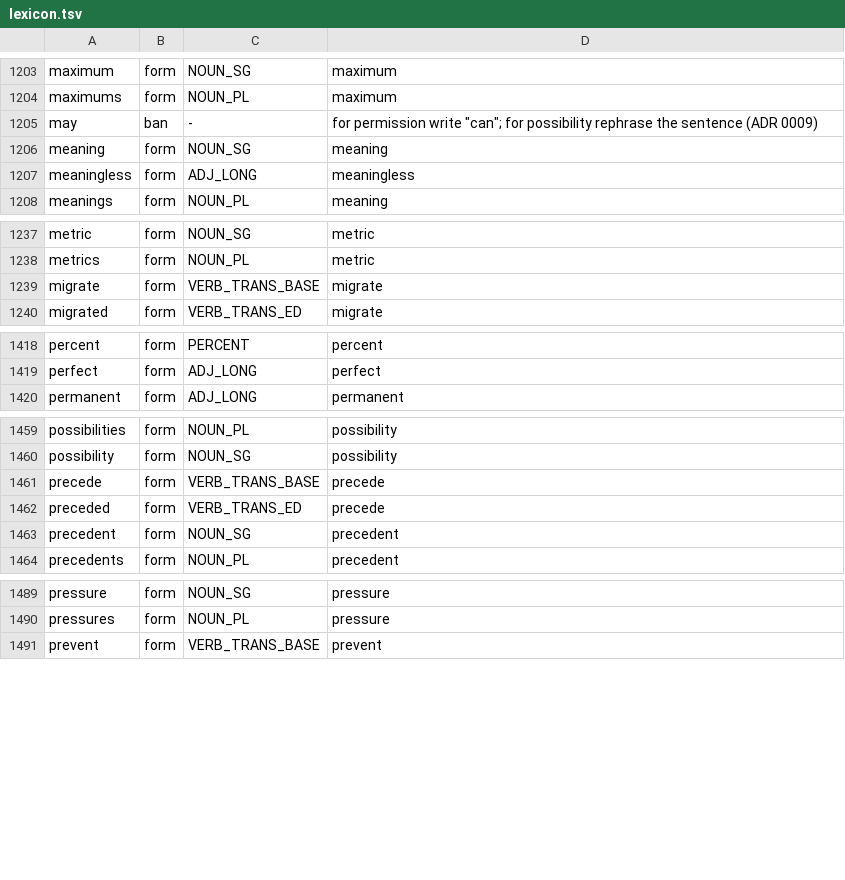
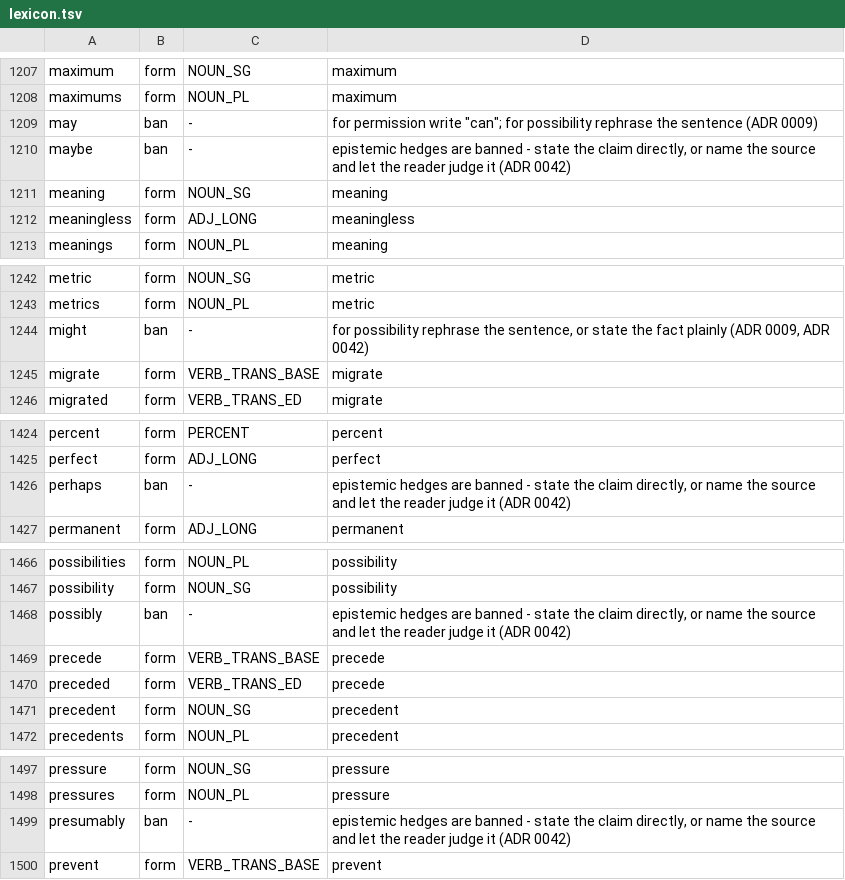
Before and after one commit to kantord/minglish, a TSV file: lexicon.tsv, drawn as a sheet; only a part is shown, gaps mark what is left out; the diff covers the shown part only.

Commit message:
ADR 0042: ban epistemic hedges (maybe, probably, likely, seem, might, could, ...)

```diff
--- a/lexicon.tsv
+++ b/lexicon.tsv
@@ -1205,2 +1209,3 @@ maximums	form	NOUN_PL	maximum
 may	ban	-	for permission write "can"; for possibility rephrase the sentence (ADR 0009)
+maybe	ban	-	epistemic hedges are banned - state the claim directly, or name the source and let the reader judge it (ADR 0042)
 meaning	form	NOUN_SG	meaning
@@ -1238,2 +1243,3 @@ metric	form	NOUN_SG	metric
 metrics	form	NOUN_PL	metric
+might	ban	-	for possibility rephrase the sentence, or state the fact plainly (ADR 0009, ADR 0042)
 migrate	form	VERB_TRANS_BASE	migrate
@@ -1419,2 +1425,3 @@ percent	form	PERCENT	percent
 perfect	form	ADJ_LONG	perfect
+perhaps	ban	-	epistemic hedges are banned - state the claim directly, or name the source and let the reader judge it (ADR 0042)
 permanent	form	ADJ_LONG	permanent
@@ -1460,2 +1467,3 @@ possibilities	form	NOUN_PL	possibility
 possibility	form	NOUN_SG	possibility
+possibly	ban	-	epistemic hedges are banned - state the claim directly, or name the source and let the reader judge it (ADR 0042)
 precede	form	VERB_TRANS_BASE	precede
@@ -1490,2 +1498,3 @@ pressure	form	NOUN_SG	pressure
 pressures	form	NOUN_PL	pressure
+presumably	ban	-	epistemic hedges are banned - state the claim directly, or name the source and let the reader judge it (ADR 0042)
 prevent	form	VERB_TRANS_BASE	prevent
```
Also changed, not shown: 10 added rows elsewhere in this file, 4 other files.
